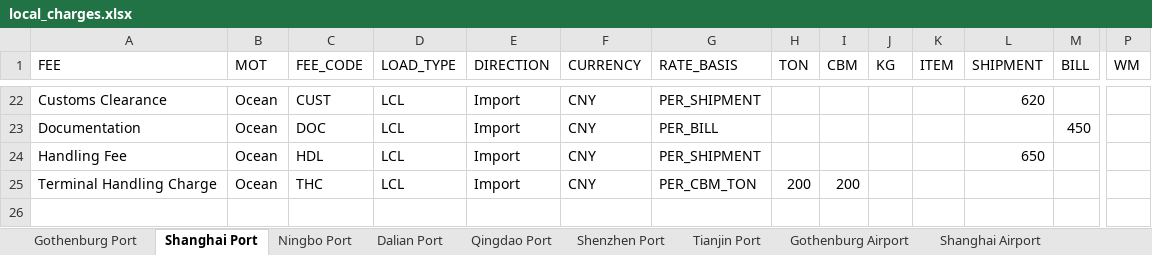
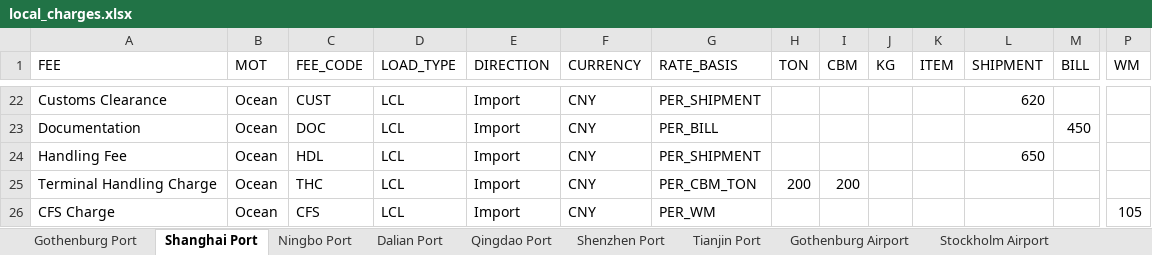
Before and after one commit to romikoops/polaris_clone, an Excel workbook: db/dummydata/local_charges.xlsx, sheet Shanghai Port, drawn as a sheet; only a part is shown, gaps mark what is left out; values as stored, in another font and other column widths than the file's, no borders; charts and pictures not drawn; rows hold the shown columns only; the diff names each change by its address in the sheet, - before the commit and + after, or states it on an @@ line.

```diff
--- a/db/dummydata/local_charges.xlsx (sheet Shanghai Port)
+++ b/db/dummydata/local_charges.xlsx (sheet Shanghai Port)
+sheet tab: Stockholm Airport
+row 26: CFS Charge | Ocean | CFS | LCL | Import | CNY | PER_WM |  |  |  |  |  |  | 105
```
Also changed, not shown: sheet Gothenburg Port, charts or pictures, 7 other files.
